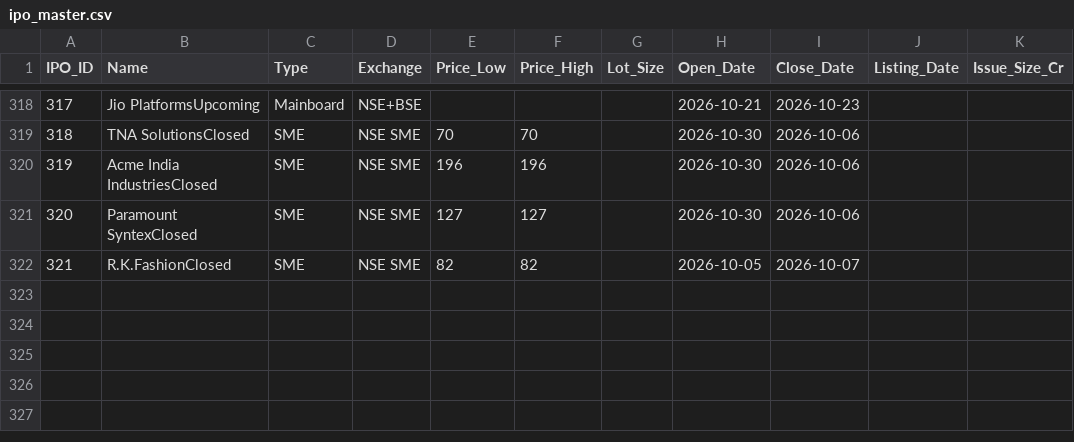
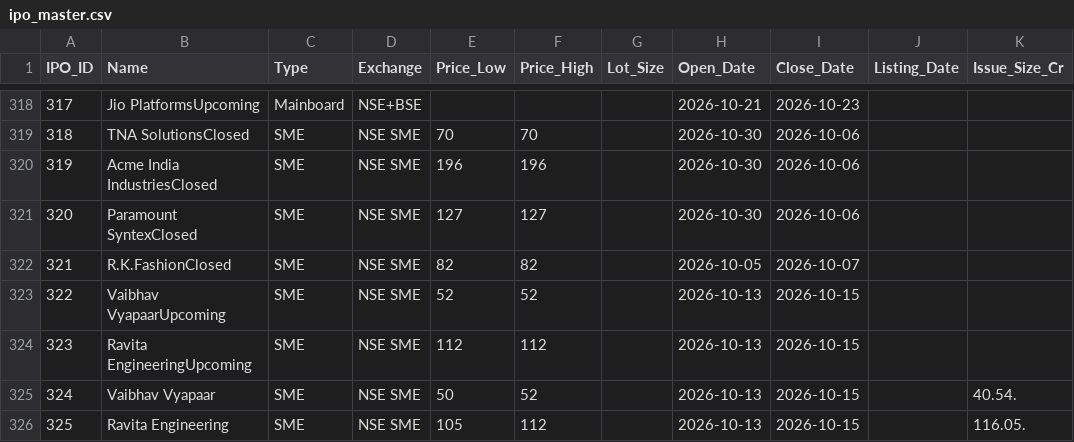
Before and after one commit to vadai-poche/NK-Spaces, a CSV file: trading/ipo_master.csv, drawn as a sheet; only a part is shown, gaps mark what is left out; the diff names each change by its address in the sheet, - before the commit and + after, or states it on an @@ line.

```diff
--- a/trading/ipo_master.csv
+++ b/trading/ipo_master.csv
+row 323: 322 | Vaibhav VyapaarUpcoming | SME | NSE SME | 52 | 52 |  | 2026-10-13 | 2026-10-15
+row 324: 323 | Ravita EngineeringUpcoming | SME | NSE SME | 112 | 112 |  | 2026-10-13 | 2026-10-15
+row 325: 324 | Vaibhav Vyapaar | SME | NSE SME | 50 | 52 |  | 2026-10-13 | 2026-10-15 |  | 40.54.
+row 326: 325 | Ravita Engineering | SME | NSE SME | 105 | 112 |  | 2026-10-13 | 2026-10-15 |  | 116.05.
```
Also changed, not shown: 2 other files.
